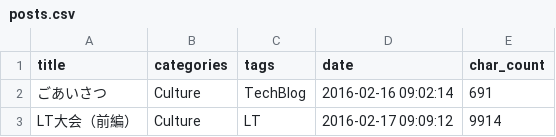
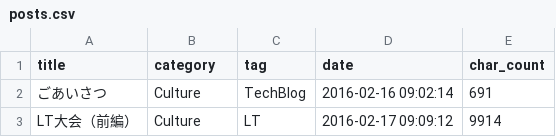
Before and after one commit to ma91n/techblogcsv, a CSV file: posts.csv, drawn as a sheet; only a part is shown.

```diff
--- a/posts.csv
+++ b/posts.csv
@@ -1,2 +1,2 @@
-title,categories,tags,date,char_count
+title,category,tag,date,char_count
 ごあいさつ,Culture,TechBlog,2016-02-16 09:02:14,691
```
Also changed, not shown: 7 other files.
